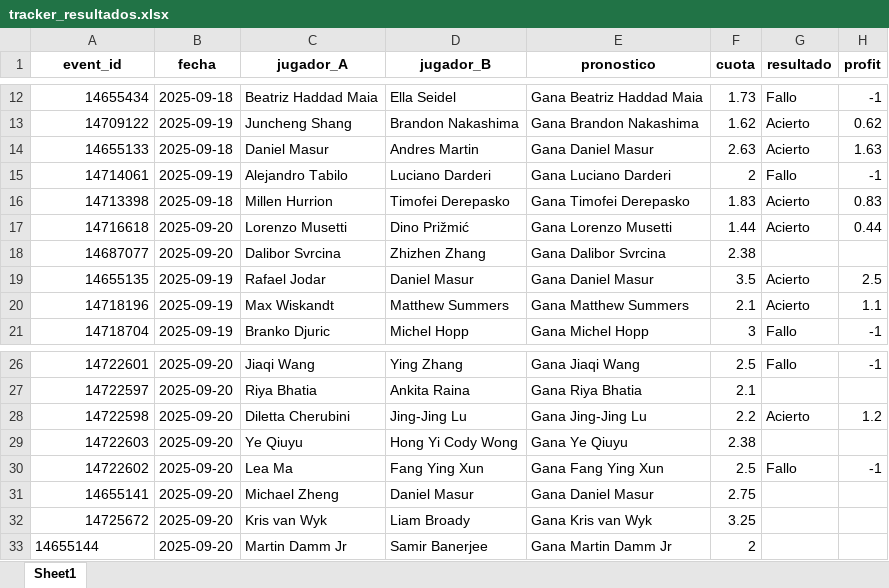
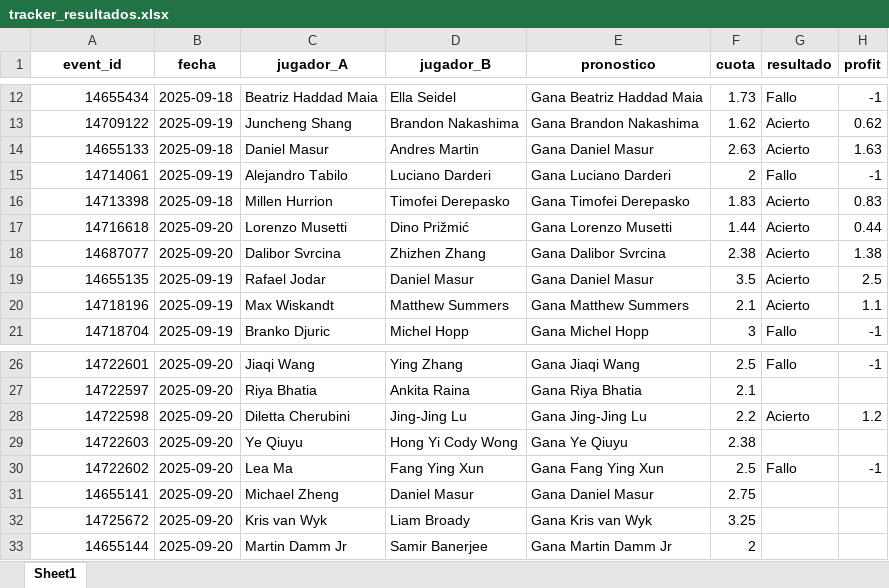
Before and after one commit to andreuroigv/tennis-tracker-app, an Excel workbook: tracker_resultados.xlsx, sheet Sheet1, drawn as a sheet; only a part is shown, gaps mark what is left out; values as stored, in another font and other column widths than the file's, no borders; the diff names each change by its address in the sheet, - before the commit and + after, or states it on an @@ line.

Commit message:
🔄 Actualización automática del tracker

```diff
--- a/tracker_resultados.xlsx (sheet Sheet1)
+++ b/tracker_resultados.xlsx (sheet Sheet1)
-G18 (resultado): (empty)
+G18 (resultado): Acierto
-H18 (profit): (empty)
+H18 (profit): 1.38
-A33 alignment: left
+A33 alignment: right
```
